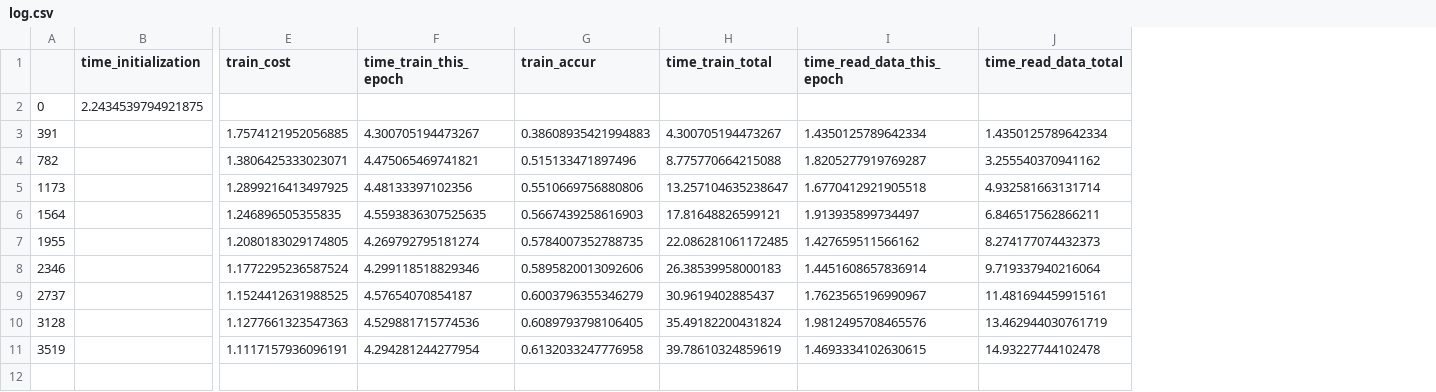
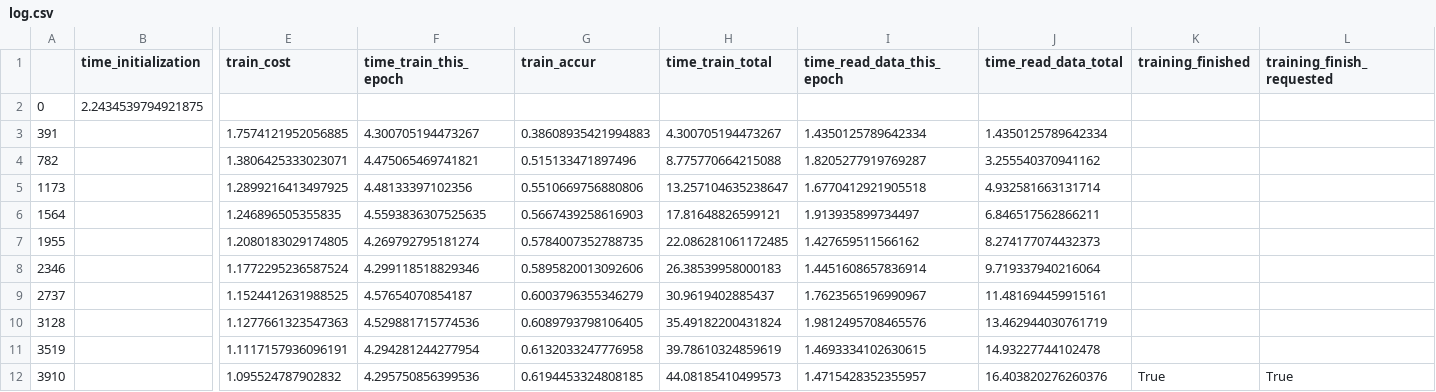
Before and after one commit to lukemetz/MLFun, a CSV file: updates/job7/log.csv, drawn as a sheet; only a part is shown, gaps mark what is left out; rows hold the shown columns only; the diff names each change by its address in the sheet, - before the commit and + after, or states it on an @@ line.

Commit message:
finished@ 10

```diff
--- a/updates/job7/log.csv
+++ b/updates/job7/log.csv
+column K (training_finished), empty
+column L (training_finish_requested), empty
+row 12: 3910 |  | 1.095524787902832 | 4.295750856399536 | 0.6194453324808185 | 44.08185410499573 | 1.4715428352355957 | 16.403820276260376 | True | True
```
